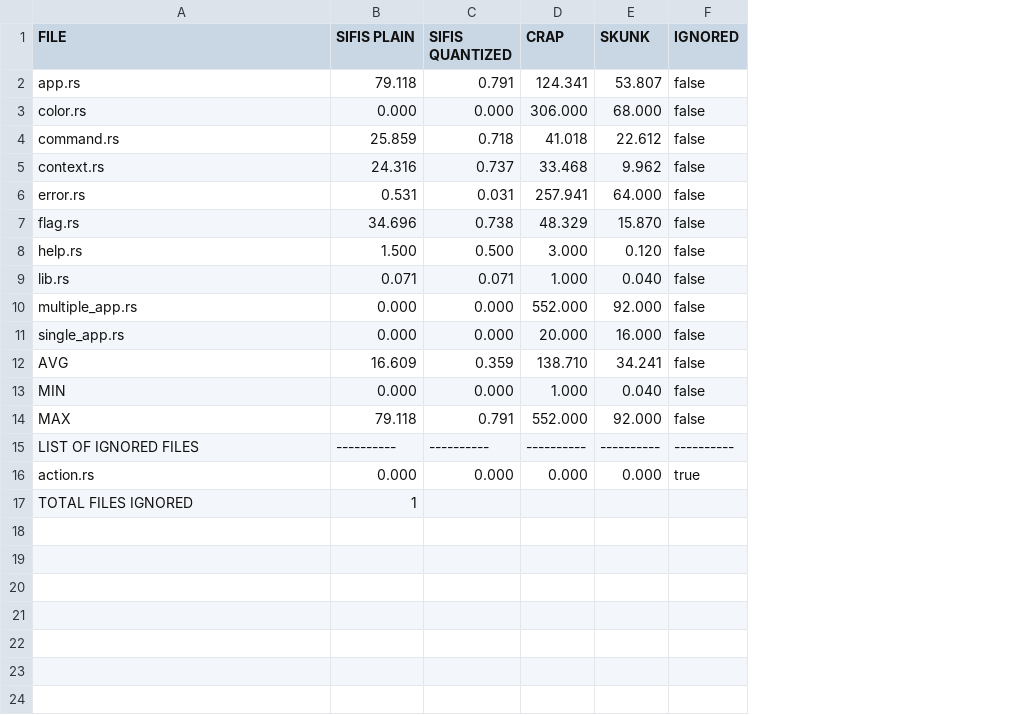
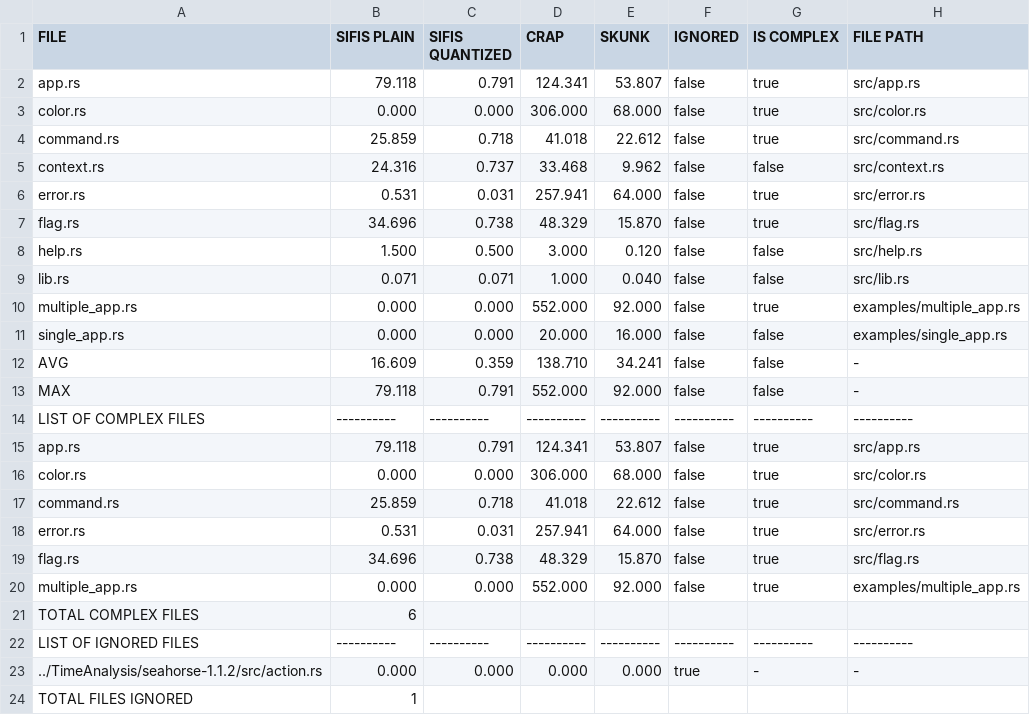
Before and after one commit to giovannitangredi/wcc-analysis, a CSV file: TimeAnalysis/seahorse/seahorse-1.1.2.csv, drawn as a sheet; removed rows and columns are numbered as before the commit, all else as after; the diff names each change by its address in the sheet, - before the commit and + after, or states it on an @@ line.

```diff
--- a/TimeAnalysis/seahorse/seahorse-1.1.2.csv
+++ b/TimeAnalysis/seahorse/seahorse-1.1.2.csv
+column G (IS COMPLEX), rows 2-13: true | true | true | false | true | true | false | false | true | false | false | false; rows 22-23: ---------- | -
+column H (FILE PATH), rows 2-13: src/app.rs | src/color.rs | src/command.rs | src/context.rs | src/error.rs | src/flag.rs | src/help.rs | src/lib.rs | examples/multiple_app.rs | examples/single_app.rs | - | -; rows 22-23: ---------- | -
-row 13: MIN | 0.000 | 0.000 | 1.000 | 0.040 | false
+row 14: LIST OF COMPLEX FILES | ---------- | ---------- | ---------- | ---------- | ---------- | ---------- | ----------
+row 15: app.rs | 79.118 | 0.791 | 124.341 | 53.807 | false | true | src/app.rs
+row 16: color.rs | 0.000 | 0.000 | 306.000 | 68.000 | false | true | src/color.rs
+row 17: command.rs | 25.859 | 0.718 | 41.018 | 22.612 | false | true | src/command.rs
+row 18: error.rs | 0.531 | 0.031 | 257.941 | 64.000 | false | true | src/error.rs
+row 19: flag.rs | 34.696 | 0.738 | 48.329 | 15.870 | false | true | src/flag.rs
+row 20: multiple_app.rs | 0.000 | 0.000 | 552.000 | 92.000 | false | true | examples/multiple_app.rs
+row 21: TOTAL COMPLEX FILES | 6
-A23 (FILE): action.rs
+A23 (FILE): ../TimeAnalysis/seahorse-1.1.2/src/action.rs
```
Also changed, not shown: TimeAnalysis/seahorse/seahorse-1.0.0.csv, TimeAnalysis/seahorse/seahorse-1.1.0.csv, 32 other files.
